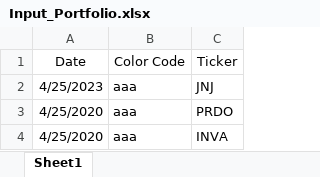
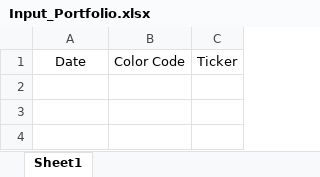
Before and after one commit to gp1981/backtest, an Excel workbook: Input_Portfolio.xlsx, sheet Sheet1, drawn as a sheet; values as stored, in another font and other column widths than the file's, no borders; table styles not drawn; the diff names each change by its address in the sheet, - before the commit and + after, or states it on an @@ line.

```diff
--- a/Input_Portfolio.xlsx (sheet Sheet1)
+++ b/Input_Portfolio.xlsx (sheet Sheet1)
-row 2: 4/25/2023 | aaa | JNJ
-row 3: 4/25/2020 | aaa | PRDO
-row 4: 4/25/2020 | aaa | INVA
```
Also changed, not shown: 1 other file.
